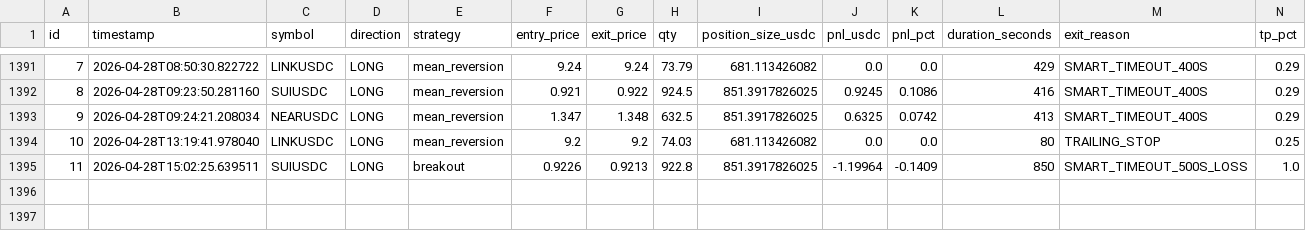
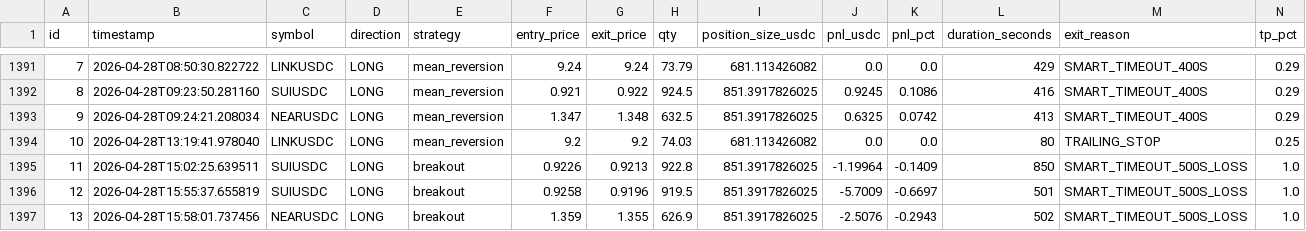
Before and after one commit to vincentlefort/monitoring-openclaw, a CSV file: data/trades.csv, drawn as a sheet; only a part is shown, gaps mark what is left out; rows hold the shown columns only; the diff names each change by its address in the sheet, - before the commit and + after, or states it on an @@ line.

```diff
--- a/data/trades.csv
+++ b/data/trades.csv
+row 1396: 12 | 2026-04-28T15:55:37.655819 | SUIUSDC | LONG | breakout | 0.9258 | 0.9196 | 919.5 | 851.3917826025 | -5.7009 | -0.6697 | 501 | SMART_TIMEOUT_500S_LOSS | 1.0
+row 1397: 13 | 2026-04-28T15:58:01.737456 | NEARUSDC | LONG | breakout | 1.359 | 1.355 | 626.9 | 851.3917826025 | -2.5076 | -0.2943 | 502 | SMART_TIMEOUT_500S_LOSS | 1.0
```
Also changed, not shown: 5 other files.
